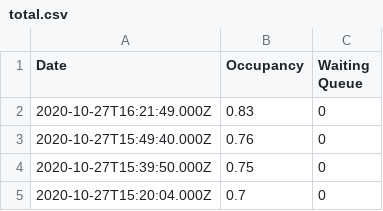
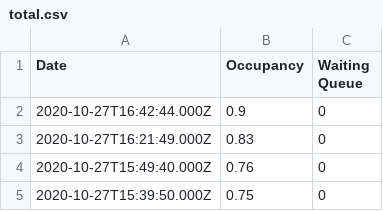
Before and after one commit to aeneasr/bwo-occupancy-scraper, a CSV file: stats/total.csv, drawn as a sheet; only a part is shown; the shorter side is filled out with more unchanged rows; the diff names each change by its address in the sheet, - before the commit and + after, or states it on an @@ line.

Commit message:
chore: update stats from 1603813364

```diff
--- a/stats/total.csv
+++ b/stats/total.csv
+row 2: 2020-10-27T16:42:44.000Z | 0.9 | 0
```
